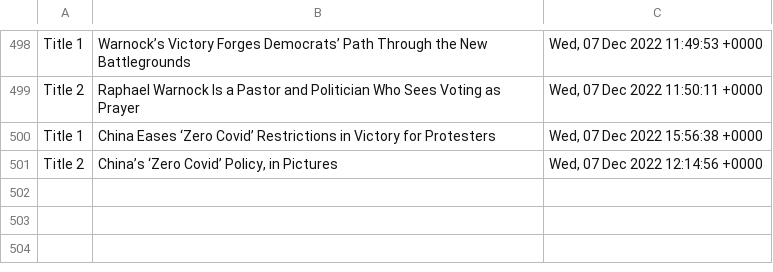
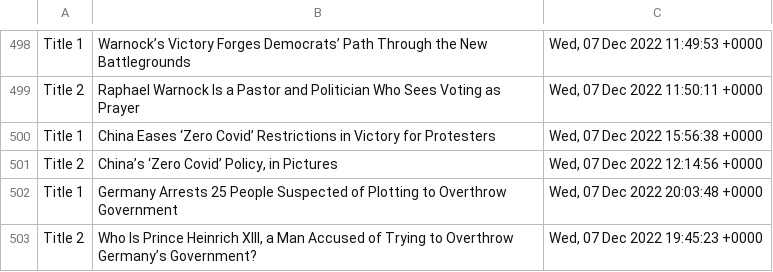
Before and after one commit to drishyatm/news_scrape, a CSV file: headline_nytimes.csv, drawn as a sheet; only a part is shown, gaps mark what is left out.

```diff
--- a/headline_nytimes.csv
+++ b/headline_nytimes.csv
@@ -501 +501,3 @@ Title 1,China Eases ‘Zero Covid’ Restrictions in Victory for Protesters,"Wed
 Title 2,"China’s ‘Zero Covid’ Policy, in Pictures","Wed, 07 Dec 2022 12:14:56 +0000"
+Title 1,Germany Arrests 25 People Suspected of Plotting to Overthrow Government,"Wed, 07 Dec 2022 20:03:48 +0000"
+Title 2,"Who Is Prince Heinrich XIII, a Man Accused of Trying to Overthrow Germany’s Government?","Wed, 07 Dec 2022 19:45:23 +0000"
```
Also changed, not shown: nbc_news.csv.
